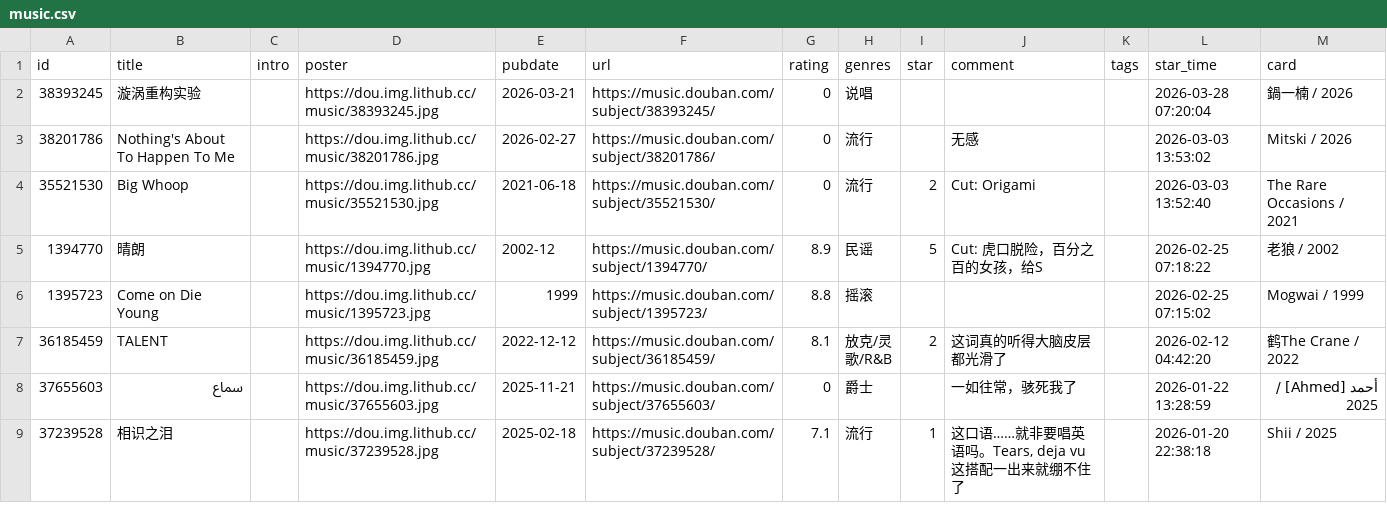
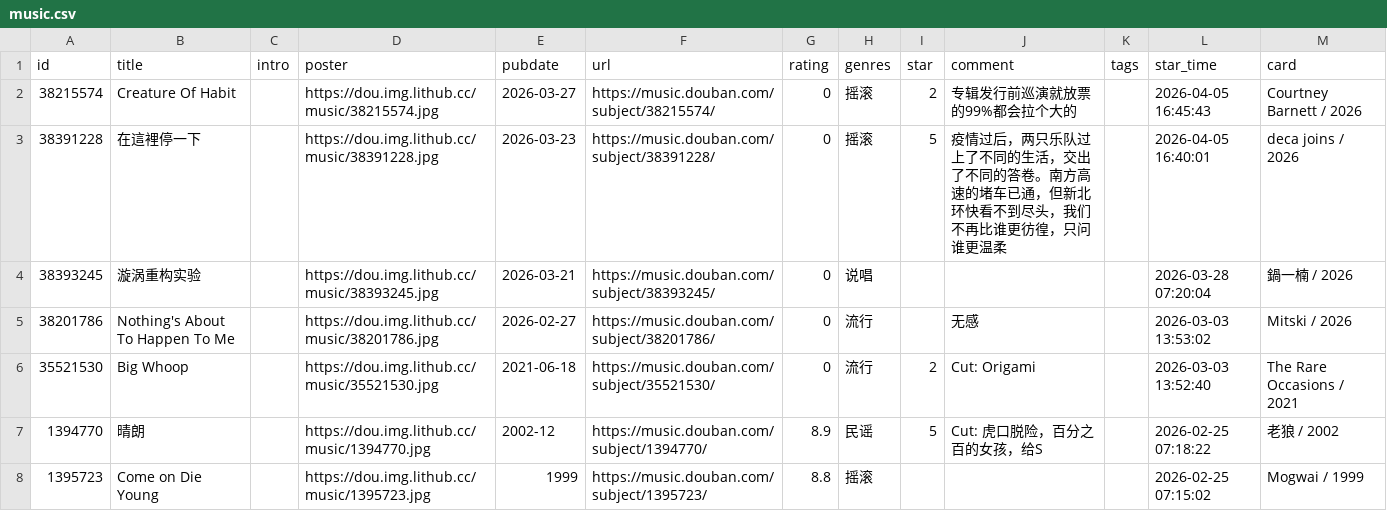
Before and after one commit to zcysxy/doumark-action, a CSV file: data/douban/music.csv, drawn as a sheet; only a part is shown; the shorter side is filled out with more unchanged rows.

Commit message:
chore: update douban data

```diff
--- a/data/douban/music.csv
+++ b/data/douban/music.csv
@@ -1,2 +1,4 @@
 id,title,intro,poster,pubdate,url,rating,genres,star,comment,tags,star_time,card
+38215574,Creature Of Habit,,https://dou.img.lithub.cc/music/38215574.jpg,2026-03-27,https://music.douban.com/subject/38215574/,0,摇滚,2,专辑发行前巡演就放票的99%都会拉个大的,,2026-04-05 16:45:43,Courtney Barnett / 2026
+38391228,在這裡停一下,,https://dou.img.lithub.cc/music/38391228.jpg,2026-03-23,https://music.douban.com/subject/38391228/,0,摇滚,5,疫情过后，两只乐队过上了不同的生活，交出了不同的答卷。南方高速的堵车已通，但新北环快看不到尽头，我们不再比谁更彷徨，只问谁更温柔,,2026-04-05 16:40:01,deca joins / 2026
 38393245,漩涡重构实验,,https://dou.img.lithub.cc/music/38393245.jpg,2026-03-21,https://music.douban.com/subject/38393245/,0,说唱,,,,2026-03-28 07:20:04,鍋一楠 / 2026
```
